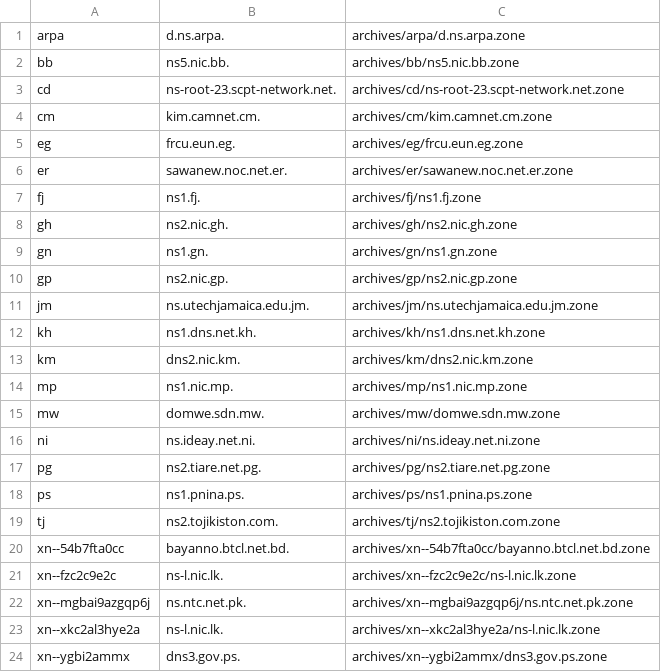
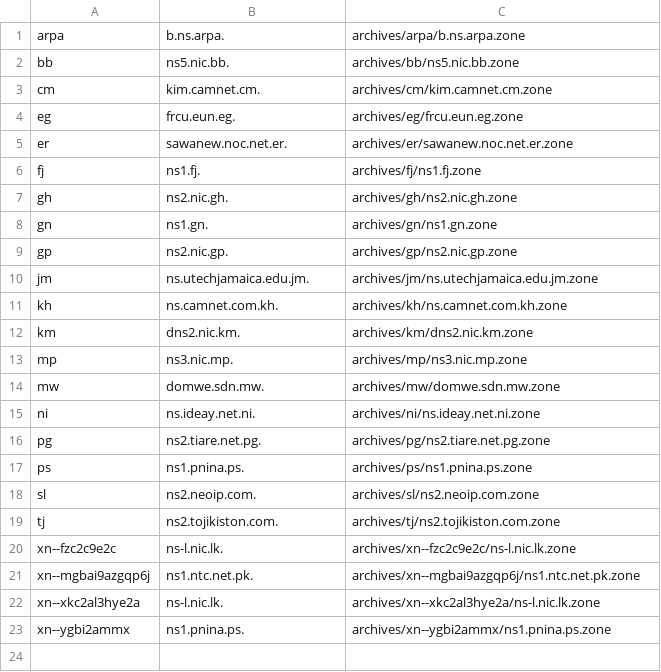
Before and after one commit to vuong2023/TLDR-2, a TSV file: transferable_zones.tsv, drawn as a sheet.

```diff
--- a/transferable_zones.tsv
+++ b/transferable_zones.tsv
@@ -1,4 +1,3 @@
-arpa	d.ns.arpa.	archives/arpa/d.ns.arpa.zone
+arpa	b.ns.arpa.	archives/arpa/b.ns.arpa.zone
 bb	ns5.nic.bb.	archives/bb/ns5.nic.bb.zone
-cd	ns-root-23.scpt-network.net.	archives/cd/ns-root-23.scpt-network.net.zone
 cm	kim.camnet.cm.	archives/cm/kim.camnet.cm.zone
@@ -11,5 +10,5 @@ gp	ns2.nic.gp.	archives/gp/ns2.nic.gp.zone
 jm	ns.utechjamaica.edu.jm.	archives/jm/ns.utechjamaica.edu.jm.zone
-kh	ns1.dns.net.kh.	archives/kh/ns1.dns.net.kh.zone
+kh	ns.camnet.com.kh.	archives/kh/ns.camnet.com.kh.zone
 km	dns2.nic.km.	archives/km/dns2.nic.km.zone
-mp	ns1.nic.mp.	archives/mp/ns1.nic.mp.zone
+mp	ns3.nic.mp.	archives/mp/ns3.nic.mp.zone
 mw	domwe.sdn.mw.	archives/mw/domwe.sdn.mw.zone
@@ -18,7 +17,7 @@ pg	ns2.tiare.net.pg.	archives/pg/ns2.tiare.net.pg.zone
 ps	ns1.pnina.ps.	archives/ps/ns1.pnina.ps.zone
+sl	ns2.neoip.com.	archives/sl/ns2.neoip.com.zone
 tj	ns2.tojikiston.com.	archives/tj/ns2.tojikiston.com.zone
-xn--54b7fta0cc	bayanno.btcl.net.bd.	archives/xn--54b7fta0cc/bayanno.btcl.net.bd.zone
 xn--fzc2c9e2c	ns-l.nic.lk.	archives/xn--fzc2c9e2c/ns-l.nic.lk.zone
-xn--mgbai9azgqp6j	ns.ntc.net.pk.	archives/xn--mgbai9azgqp6j/ns.ntc.net.pk.zone
+xn--mgbai9azgqp6j	ns1.ntc.net.pk.	archives/xn--mgbai9azgqp6j/ns1.ntc.net.pk.zone
 xn--xkc2al3hye2a	ns-l.nic.lk.	archives/xn--xkc2al3hye2a/ns-l.nic.lk.zone
-xn--ygbi2ammx	dns3.gov.ps.	archives/xn--ygbi2ammx/dns3.gov.ps.zone
+xn--ygbi2ammx	ns1.pnina.ps.	archives/xn--ygbi2ammx/ns1.pnina.ps.zone
```
Also changed, not shown: 8 other files.
